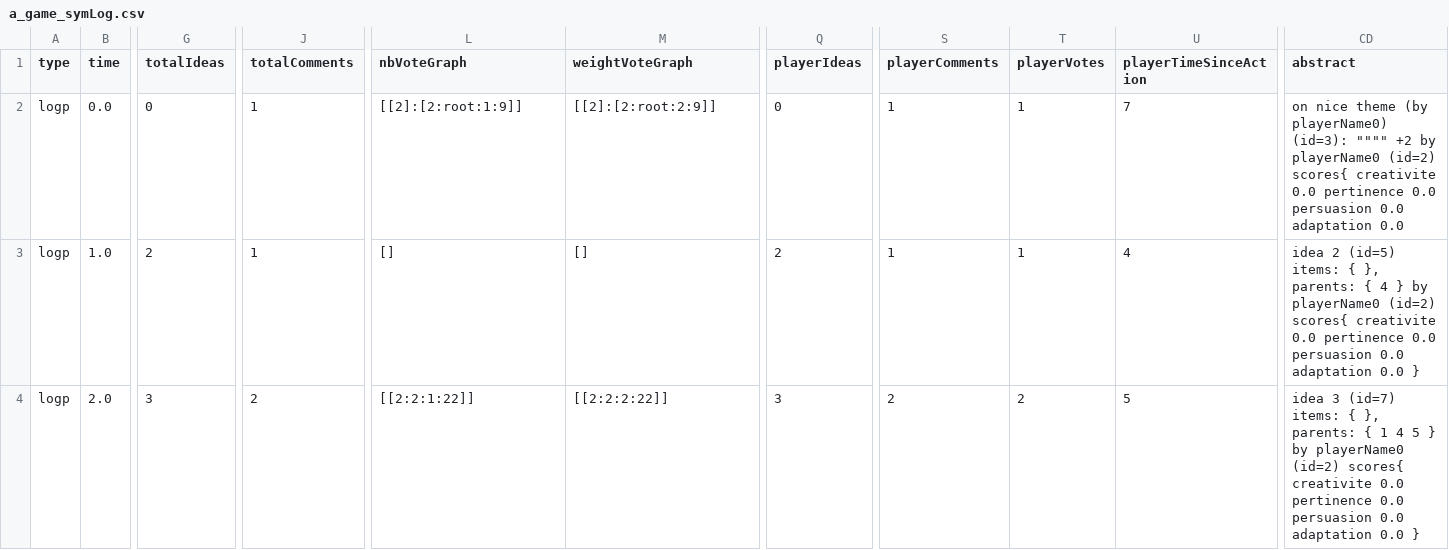
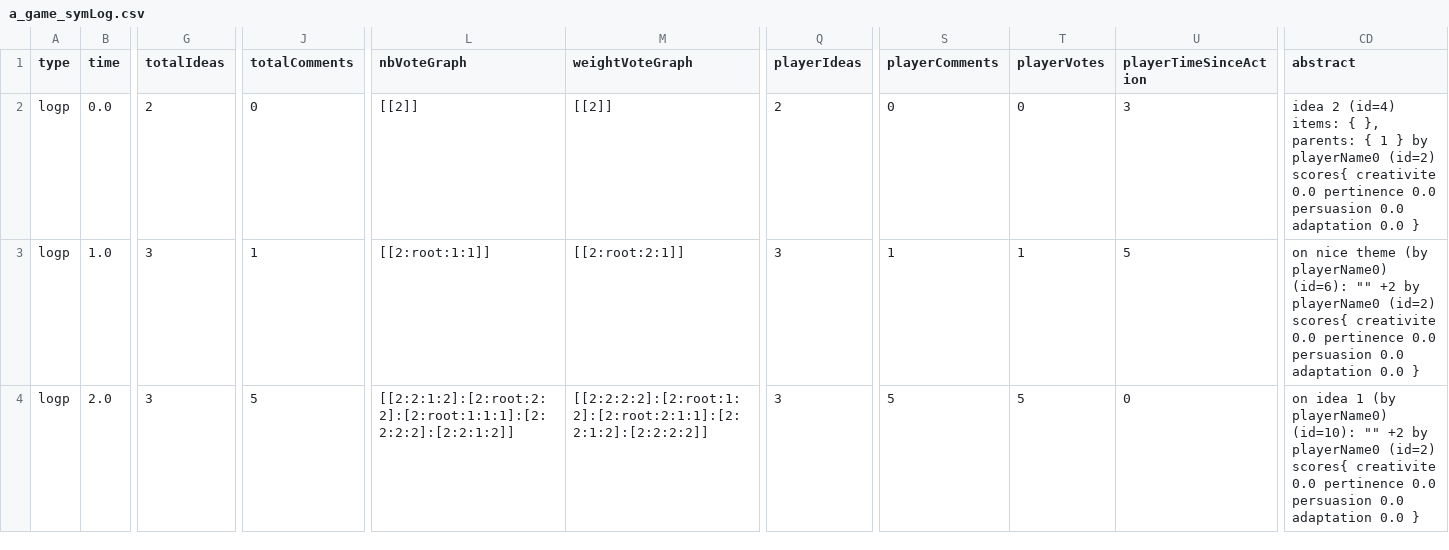
Before and after one commit to pcaillou/InnovNation, a CSV file: innovnation/a_game_symLog.csv, drawn as a sheet; only a part is shown, gaps mark what is left out; the diff covers the shown part only; the diff names each change by its address in the sheet, - before the commit and + after, or states it on an @@ line.

```diff
--- a/innovnation/a_game_symLog.csv
+++ b/innovnation/a_game_symLog.csv
-G2 (totalIdeas): 0
+G2 (totalIdeas): 2
-J2 (totalComments): 1
+J2 (totalComments): 0
-L2 (nbVoteGraph): [[2]:[2:root:1:9]]
+L2 (nbVoteGraph): [[2]]
-M2 (weightVoteGraph): [[2]:[2:root:2:9]]
+M2 (weightVoteGraph): [[2]]
-Q2 (playerIdeas): 0
+Q2 (playerIdeas): 2
-S2 (playerComments): 1
+S2 (playerComments): 0
-T2 (playerVotes): 1
+T2 (playerVotes): 0
-U2 (playerTimeSinceAction): 7
+U2 (playerTimeSinceAction): 3
-CD2 (abstract): on nice theme (by playerName0) (id=3): """" +2 by playerName0 (id=2) scores{ creativite 0.0 pertinence 0.0 persuasion 0.0 adaptation 0.0
+CD2 (abstract): idea 2 (id=4) items: { }, parents: { 1 } by playerName0 (id=2) scores{ creativite 0.0 pertinence 0.0 persuasion 0.0 adaptation 0.0 }
-G3 (totalIdeas): 2
+G3 (totalIdeas): 3
-L3 (nbVoteGraph): []
+L3 (nbVoteGraph): [[2:root:1:1]]
-M3 (weightVoteGraph): []
+M3 (weightVoteGraph): [[2:root:2:1]]
-Q3 (playerIdeas): 2
+Q3 (playerIdeas): 3
-U3 (playerTimeSinceAction): 4
+U3 (playerTimeSinceAction): 5
-CD3 (abstract): idea 2 (id=5) items: { }, parents: { 4 } by playerName0…
+CD3 (abstract): on nice theme (by playerName0) (id=6): "" +2 by playerName0…
-J4 (totalComments): 2
+J4 (totalComments): 5
-L4 (nbVoteGraph): [[2:2:1:22]]
+L4 (nbVoteGraph): [[2:2:1:2]:[2:root:2:2]:[2:root:1:1:1]:[2:2:2:2]:[2:2:1:2]]
-M4 (weightVoteGraph): [[2:2:2:22]]
+M4 (weightVoteGraph): [[2:2:2:2]:[2:root:1:2]:[2:root:2:1:1]:[2:2:1:2]:[2:2:2:2]]
-S4 (playerComments): 2
+S4 (playerComments): 5
-T4 (playerVotes): 2
+T4 (playerVotes): 5
-U4 (playerTimeSinceAction): 5
+U4 (playerTimeSinceAction): 0
-CD4 (abstract): idea 3 (id=7) items: { }, parents: { 1 4 5 } by playerName0…
+CD4 (abstract): on idea 1 (by playerName0) (id=10): "" +2 by playerName0…
```
Also changed, not shown: 18 edited cells elsewhere in this file, 7 other files.
